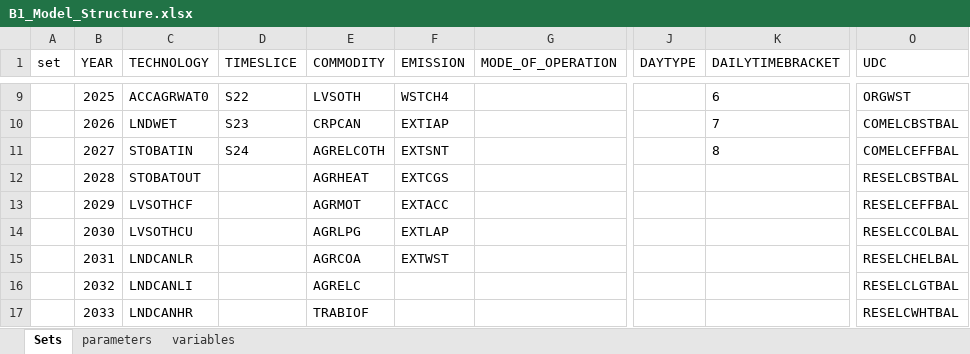
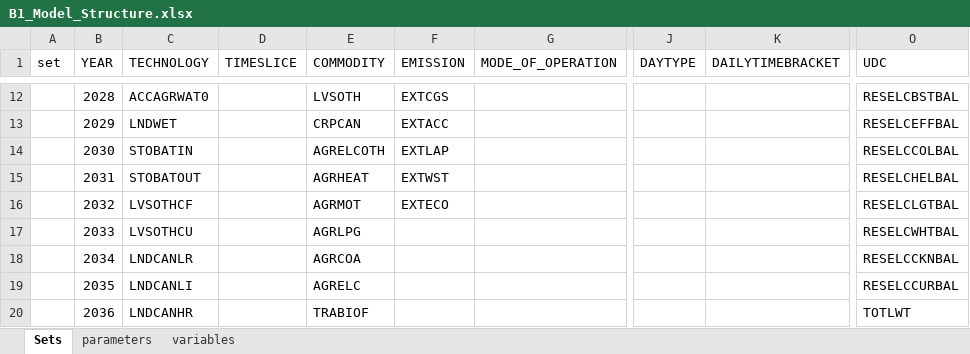
Before and after one commit to jeenogeorge/osemosys-rdm, an Excel workbook: src/workflow/1_Experiment/0_From_Confection/B1_Model_Structure.xlsx, sheet Sets, drawn as a sheet; only a part is shown, gaps mark what is left out; values as stored, in another font and other column widths than the file's, no borders; addresses are those after the commit; the diff covers the shown part only; the diff names each change by its address in the sheet, - before the commit and + after, or states it on an @@ line.

```diff
--- a/src/workflow/1_Experiment/0_From_Confection/B1_Model_Structure.xlsx (sheet Sets)
+++ b/src/workflow/1_Experiment/0_From_Confection/B1_Model_Structure.xlsx (sheet Sets)
-B12 (YEAR): 2025
+B12 (YEAR): 2028
-D12 (TIMESLICE): S22
+D12 (TIMESLICE): (empty)
-F12 (EMISSION): WSTCH4
+F12 (EMISSION): EXTCGS
-K12 (DAILYTIMEBRACKET): 6
+K12 (DAILYTIMEBRACKET): (empty)
-O12 (UDC): ORGWST
+O12 (UDC): RESELCBSTBAL
-B13 (YEAR): 2026
+B13 (YEAR): 2029
-D13 (TIMESLICE): S23
+D13 (TIMESLICE): (empty)
-F13 (EMISSION): EXTIAP
+F13 (EMISSION): EXTACC
-K13 (DAILYTIMEBRACKET): 7
+K13 (DAILYTIMEBRACKET): (empty)
-O13 (UDC): COMELCBSTBAL
+O13 (UDC): RESELCEFFBAL
-B14 (YEAR): 2027
+B14 (YEAR): 2030
-D14 (TIMESLICE): S24
+D14 (TIMESLICE): (empty)
-F14 (EMISSION): EXTSNT
+F14 (EMISSION): EXTLAP
-K14 (DAILYTIMEBRACKET): 8
+K14 (DAILYTIMEBRACKET): (empty)
-O14 (UDC): COMELCEFFBAL
+O14 (UDC): RESELCCOLBAL
-B15 (YEAR): 2028
+B15 (YEAR): 2031
-F15 (EMISSION): EXTCGS
+F15 (EMISSION): EXTWST
-O15 (UDC): RESELCBSTBAL
+O15 (UDC): RESELCHELBAL
-B16 (YEAR): 2029
+B16 (YEAR): 2032
-F16 (EMISSION): EXTACC
+F16 (EMISSION): EXTECO
-O16 (UDC): RESELCEFFBAL
+O16 (UDC): RESELCLGTBAL
-B17 (YEAR): 2030
+B17 (YEAR): 2033
-F17 (EMISSION): EXTLAP
+F17 (EMISSION): (empty)
-O17 (UDC): RESELCCOLBAL
+O17 (UDC): RESELCWHTBAL
-B18 (YEAR): 2031
+B18 (YEAR): 2034
-F18 (EMISSION): EXTWST
+F18 (EMISSION): (empty)
-O18 (UDC): RESELCHELBAL
+O18 (UDC): RESELCCKNBAL
-B19 (YEAR): 2032
+B19 (YEAR): 2035
-O19 (UDC): RESELCLGTBAL
+O19 (UDC): RESELCCURBAL
-B20 (YEAR): 2033
+B20 (YEAR): 2036
-O20 (UDC): RESELCWHTBAL
+O20 (UDC): TOTLWT
```
Also changed, not shown: 3 added rows and 95 edited cells elsewhere in this sheet, src/Interface_RDM.xlsx, 2 other files.
